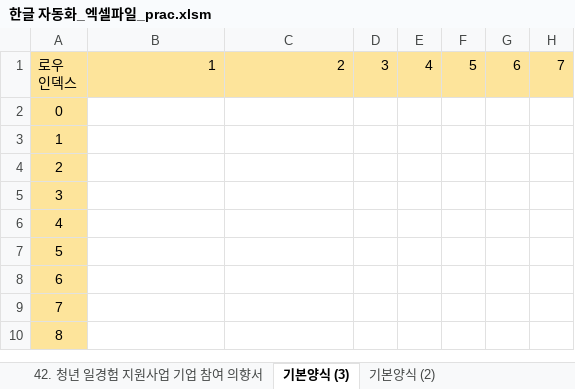
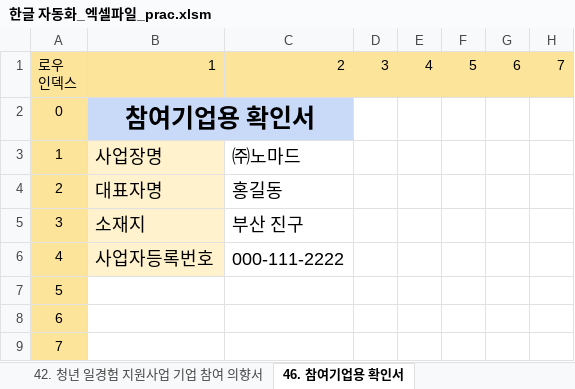
Before and after one commit to kjh5848/python_lab, an Excel workbook: 07. 한글 문서/한글 자동화_엑셀파일_prac.xlsm, sheet 46. 참여기업용 확인서, drawn as a sheet; only a part is shown; the shorter side is filled out with more unchanged rows; values as stored, in another font and other column widths than the file's, no borders; charts and pictures not drawn; the diff names each change by its address in the sheet, - before the commit and + after, or states it on an @@ line.

```diff
--- a/07. 한글 문서/한글 자동화_엑셀파일_prac.xlsm (sheet 46. 참여기업용 확인서)
+++ b/07. 한글 문서/한글 자동화_엑셀파일_prac.xlsm (sheet 46. 참여기업용 확인서)
-sheet tab: 기본양식 (3)
+sheet tab: 46. 참여기업용 확인서
-B2: (empty)
+B2: 참여기업용 확인서
-B2:C2 fill: none
+B2:C2 fill: #C9DAF8
+B2:C2 merged
-B3: (empty)
+B3: 사업장명
-B3:B6 fill: none
+B3:B6 fill: #FFF2CC
-C3: (empty)
+C3: ㈜노마드
-B4: (empty)
+B4: 대표자명
-C4: (empty)
+C4: 홍길동
-B5: (empty)
+B5: 소재지
-C5: (empty)
+C5: 부산 진구
-B6: (empty)
+B6: 사업자등록번호
-C6: (empty)
+C6: 000-111-2222
```
Also changed, not shown: sheet 121. (공통-운영기관) 운영기관-참여기업 협약서, sheet 목차, other sheet tabs, charts or pictures, 2 other files.
